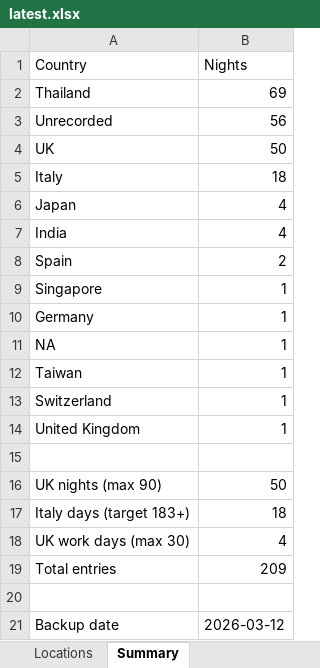
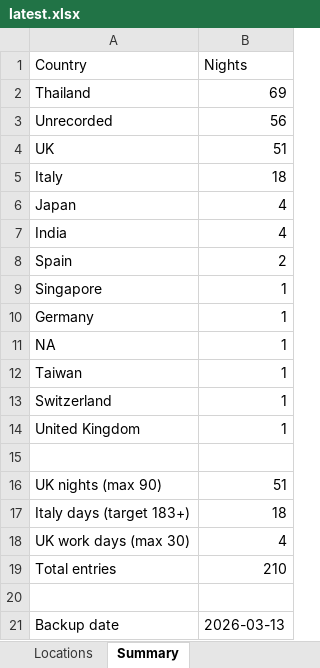
Before and after one commit to stevebrazier-hub/midnight-tracker, an Excel workbook: backups/latest.xlsx, sheet Summary, drawn as a sheet; values as stored, in another font and other column widths than the file's, no borders; the diff names each change by its address in the sheet, - before the commit and + after, or states it on an @@ line.

```diff
--- a/backups/latest.xlsx (sheet Summary)
+++ b/backups/latest.xlsx (sheet Summary)
-B4 (Nights): 50
+B4 (Nights): 51
-B16 (Nights): 50
+B16 (Nights): 51
-B19 (Nights): 209
+B19 (Nights): 210
-B21 (Nights): 2026-03-12
+B21 (Nights): 2026-03-13
```
Also changed, not shown: sheet Locations, 1 other file.
